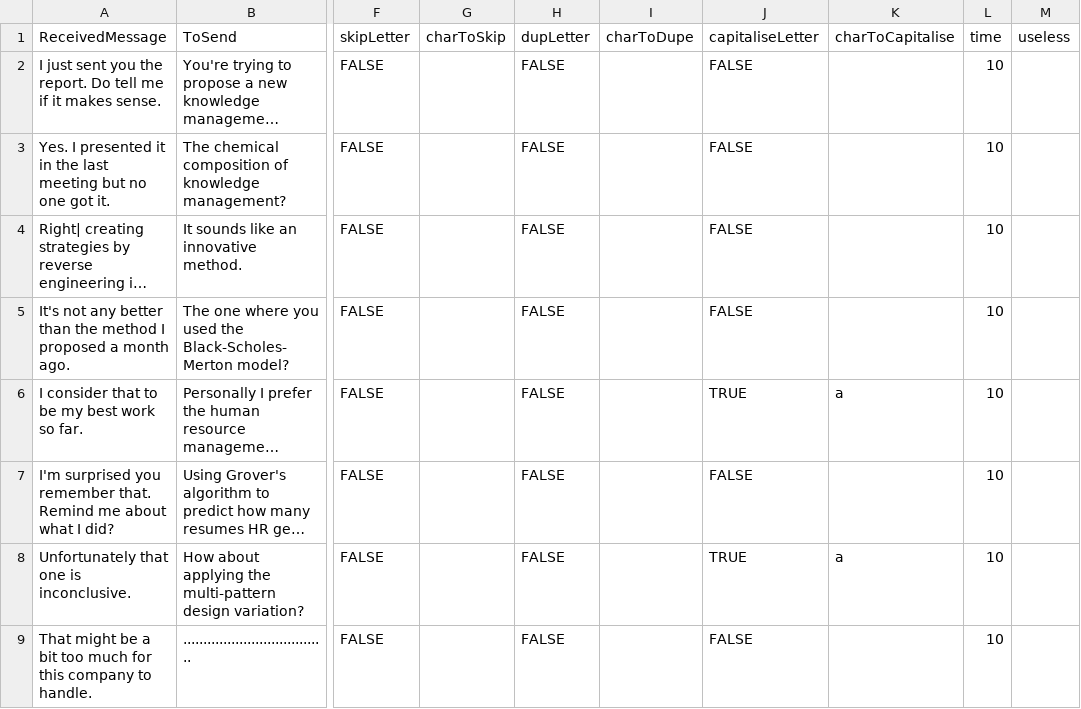
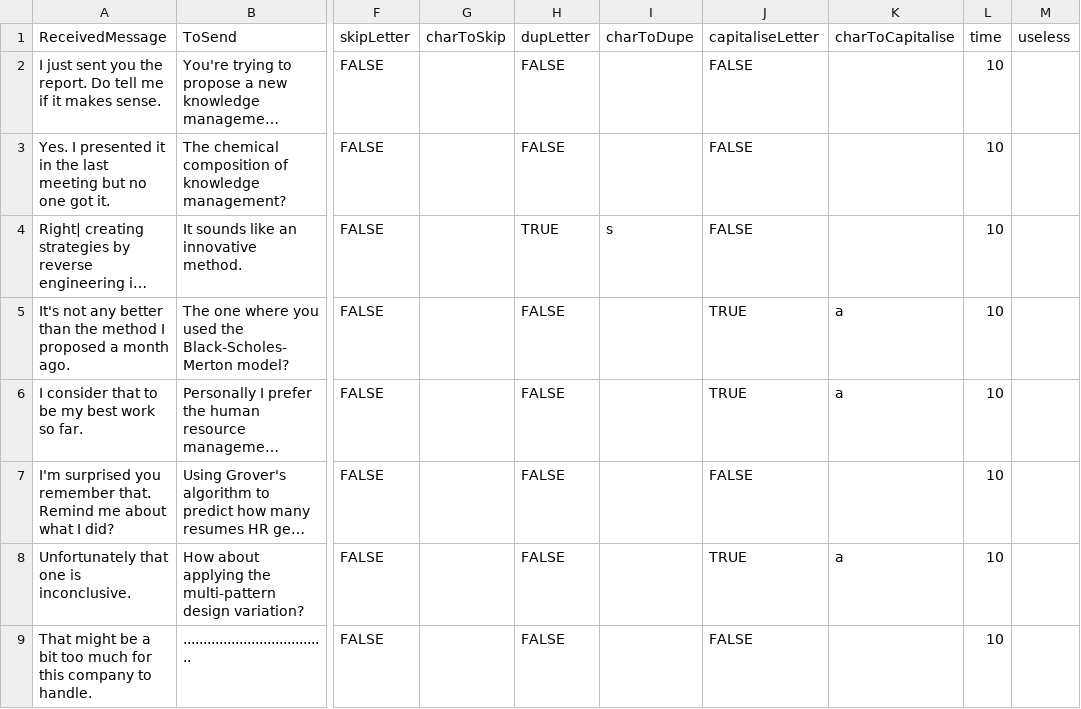
Before and after one commit to Cyn04/UniJam2020, a CSV file: Assets/Resources/stage4.csv, drawn as a sheet; only a part is shown, gaps mark what is left out; long unchanged cells end in …; the diff names each change by its address in the sheet, - before the commit and + after, or states it on an @@ line.

```diff
--- a/Assets/Resources/stage4.csv
+++ b/Assets/Resources/stage4.csv
-H4 (dupLetter): FALSE
+H4 (dupLetter): TRUE
-I4 (charToDupe): (empty)
+I4 (charToDupe): s
-J5 (capitaliseLetter): FALSE
+J5 (capitaliseLetter): TRUE
-K5 (charToCapitalise): (empty)
+K5 (charToCapitalise): a
```
Also changed, not shown: Assets/Resources/stage2.csv, 1 other file.
